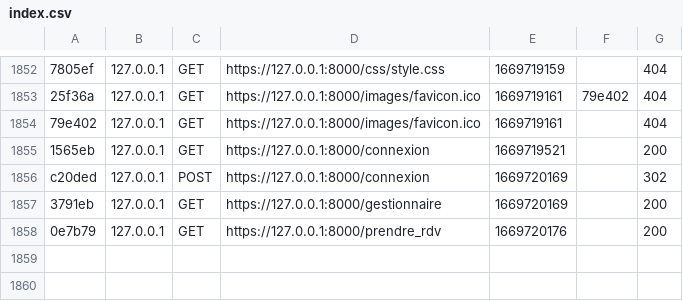
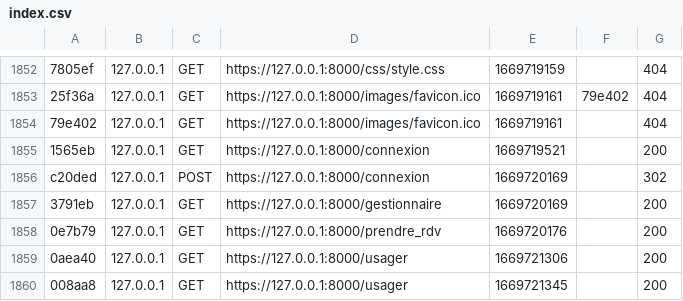
Before and after one commit to Mikitchin/MFP_Gestion_Clients, a CSV file: var/cache/dev/profiler/index.csv, drawn as a sheet; only a part is shown, gaps mark what is left out.

Commit message:
Mise à jour du fichier _usagernavbar.html.twig

```diff
--- a/var/cache/dev/profiler/index.csv
+++ b/var/cache/dev/profiler/index.csv
@@ -1858 +1858,3 @@ c20ded,127.0.0.1,POST,https://127.0.0.1:8000/connexion,1669720169,,302
 0e7b79,127.0.0.1,GET,https://127.0.0.1:8000/prendre_rdv,1669720176,,200
+0aea40,127.0.0.1,GET,https://127.0.0.1:8000/usager,1669721306,,200
+008aa8,127.0.0.1,GET,https://127.0.0.1:8000/usager,1669721345,,200
```
Also changed, not shown: 2 other files.
